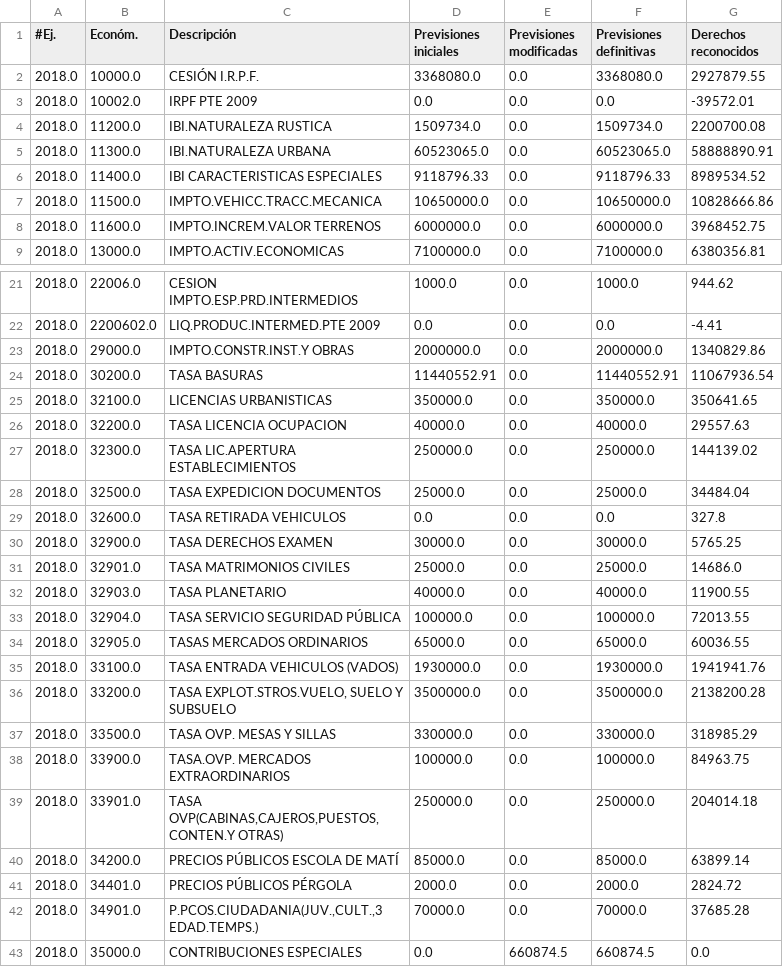
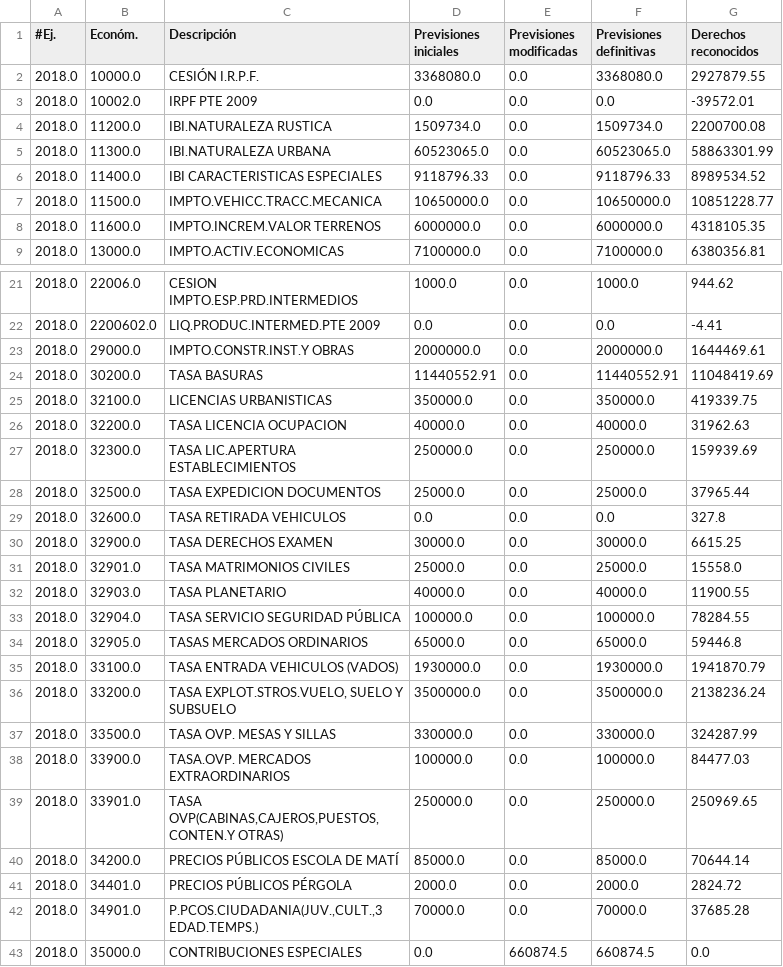
Before and after one commit to civio/presupuesto-castellon, a CSV file: data/es/municipio/2018/ejecucion_ingresos.csv, drawn as a sheet; only a part is shown, gaps mark what is left out; the diff covers the shown part only.

Commit message:
Update 2018 budget data
civio/presupuesto-management#806

```diff
--- a/data/es/municipio/2018/ejecucion_ingresos.csv
+++ b/data/es/municipio/2018/ejecucion_ingresos.csv
@@ -4,6 +4,6 @@
 2018.0,11200.0,IBI.NATURALEZA RUSTICA,1509734.0,0.0,1509734.0,2200700.08
-2018.0,11300.0,IBI.NATURALEZA URBANA,60523065.0,0.0,60523065.0,58888890.91
+2018.0,11300.0,IBI.NATURALEZA URBANA,60523065.0,0.0,60523065.0,58863301.99
 2018.0,11400.0,IBI CARACTERISTICAS ESPECIALES,9118796.33,0.0,9118796.33,8989534.52
-2018.0,11500.0,IMPTO.VEHICC.TRACC.MECANICA,10650000.0,0.0,10650000.0,10828666.86
-2018.0,11600.0,IMPTO.INCREM.VALOR TERRENOS,6000000.0,0.0,6000000.0,3968452.75
+2018.0,11500.0,IMPTO.VEHICC.TRACC.MECANICA,10650000.0,0.0,10650000.0,10851228.77
+2018.0,11600.0,IMPTO.INCREM.VALOR TERRENOS,6000000.0,0.0,6000000.0,4318105.35
 2018.0,13000.0,IMPTO.ACTIV.ECONOMICAS,7100000.0,0.0,7100000.0,6380356.81
@@ -22,20 +22,20 @@
 2018.0,2200602.0,LIQ.PRODUC.INTERMED.PTE 2009,0.0,0.0,0.0,-4.41
-2018.0,29000.0,IMPTO.CONSTR.INST.Y OBRAS,2000000.0,0.0,2000000.0,1340829.86
-2018.0,30200.0,TASA BASURAS,11440552.91,0.0,11440552.91,11067936.54
-2018.0,32100.0,LICENCIAS URBANISTICAS,350000.0,0.0,350000.0,350641.65
-2018.0,32200.0,TASA LICENCIA OCUPACION,40000.0,0.0,40000.0,29557.63
-2018.0,32300.0,TASA LIC.APERTURA ESTABLECIMIENTOS,250000.0,0.0,250000.0,144139.02
-2018.0,32500.0,TASA EXPEDICION DOCUMENTOS,25000.0,0.0,25000.0,34484.04
+2018.0,29000.0,IMPTO.CONSTR.INST.Y OBRAS,2000000.0,0.0,2000000.0,1644469.61
+2018.0,30200.0,TASA BASURAS,11440552.91,0.0,11440552.91,11048419.69
+2018.0,32100.0,LICENCIAS URBANISTICAS,350000.0,0.0,350000.0,419339.75
+2018.0,32200.0,TASA LICENCIA OCUPACION,40000.0,0.0,40000.0,31962.63
+2018.0,32300.0,TASA LIC.APERTURA ESTABLECIMIENTOS,250000.0,0.0,250000.0,159939.69
+2018.0,32500.0,TASA EXPEDICION DOCUMENTOS,25000.0,0.0,25000.0,37965.44
 2018.0,32600.0,TASA RETIRADA VEHICULOS,0.0,0.0,0.0,327.8
-2018.0,32900.0,TASA DERECHOS EXAMEN,30000.0,0.0,30000.0,5765.25
-2018.0,32901.0,TASA MATRIMONIOS CIVILES,25000.0,0.0,25000.0,14686.0
+2018.0,32900.0,TASA DERECHOS EXAMEN,30000.0,0.0,30000.0,6615.25
+2018.0,32901.0,TASA MATRIMONIOS CIVILES,25000.0,0.0,25000.0,15558.0
 2018.0,32903.0,TASA PLANETARIO,40000.0,0.0,40000.0,11900.55
-2018.0,32904.0,TASA SERVICIO SEGURIDAD PÚBLICA,100000.0,0.0,100000.0,72013.55
-2018.0,32905.0,TASAS MERCADOS ORDINARIOS,65000.0,0.0,65000.0,60036.55
-2018.0,33100.0,TASA ENTRADA VEHICULOS (VADOS),1930000.0,0.0,1930000.0,1941941.76
-2018.0,33200.0,"TASA EXPLOT.STROS.VUELO, SUELO Y SUBSUELO",3500000.0,0.0,3500000.0,2138200.28
-2018.0,33500.0,TASA OVP. MESAS Y SILLAS,330000.0,0.0,330000.0,318985.29
-2018.0,33900.0,TASA.OVP. MERCADOS EXTRAORDINARIOS,100000.0,0.0,100000.0,84963.75
-2018.0,33901.0,"TASA OVP(CABINAS,CAJEROS,PUESTOS,CONTEN.Y OTRAS)",250000.0,0.0,250000.0,204014.18
-2018.0,34200.0,PRECIOS PÚBLICOS ESCOLA DE MATÍ,85000.0,0.0,85000.0,63899.14
+2018.0,32904.0,TASA SERVICIO SEGURIDAD PÚBLICA,100000.0,0.0,100000.0,78284.55
+2018.0,32905.0,TASAS MERCADOS ORDINARIOS,65000.0,0.0,65000.0,59446.8
+2018.0,33100.0,TASA ENTRADA VEHICULOS (VADOS),1930000.0,0.0,1930000.0,1941870.79
+2018.0,33200.0,"TASA EXPLOT.STROS.VUELO, SUELO Y SUBSUELO",3500000.0,0.0,3500000.0,2138236.24
+2018.0,33500.0,TASA OVP. MESAS Y SILLAS,330000.0,0.0,330000.0,324287.99
+2018.0,33900.0,TASA.OVP. MERCADOS EXTRAORDINARIOS,100000.0,0.0,100000.0,84477.03
+2018.0,33901.0,"TASA OVP(CABINAS,CAJEROS,PUESTOS,CONTEN.Y OTRAS)",250000.0,0.0,250000.0,250969.65
+2018.0,34200.0,PRECIOS PÚBLICOS ESCOLA DE MATÍ,85000.0,0.0,85000.0,70644.14
 2018.0,34401.0,PRECIOS PÚBLICOS PÉRGOLA,2000.0,0.0,2000.0,2824.72
```
Also changed, not shown: 14 edited cells elsewhere in this file, 2 other files.
